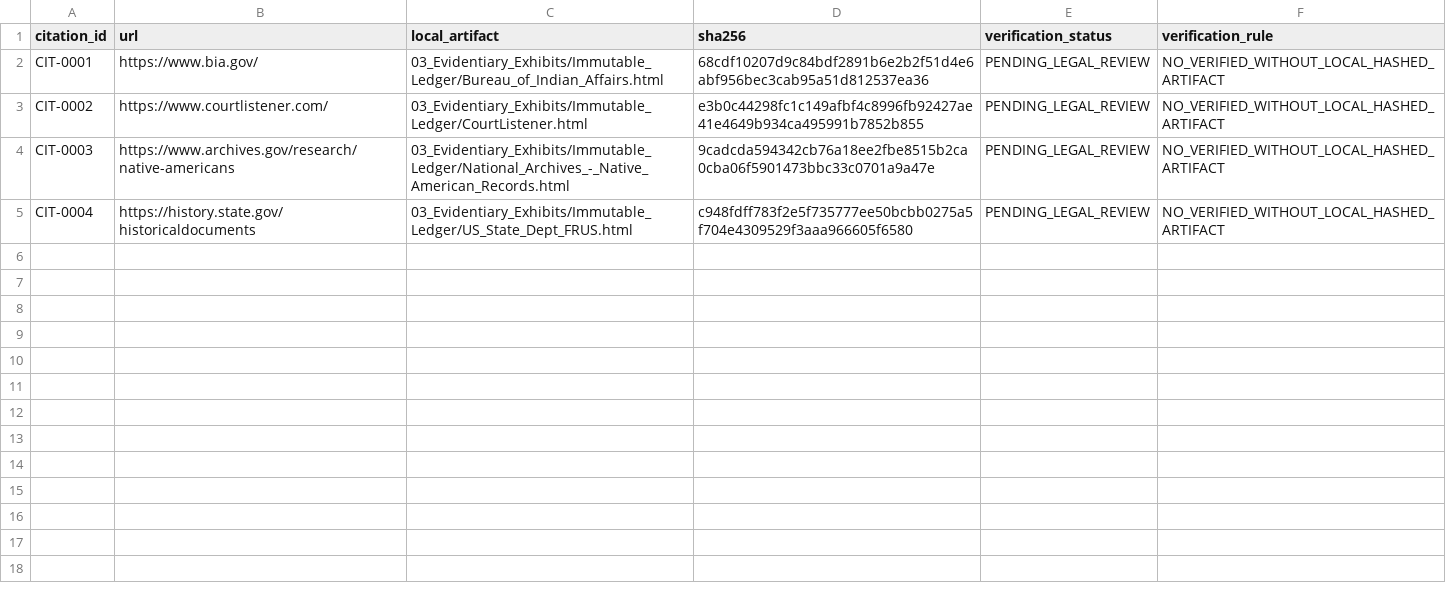
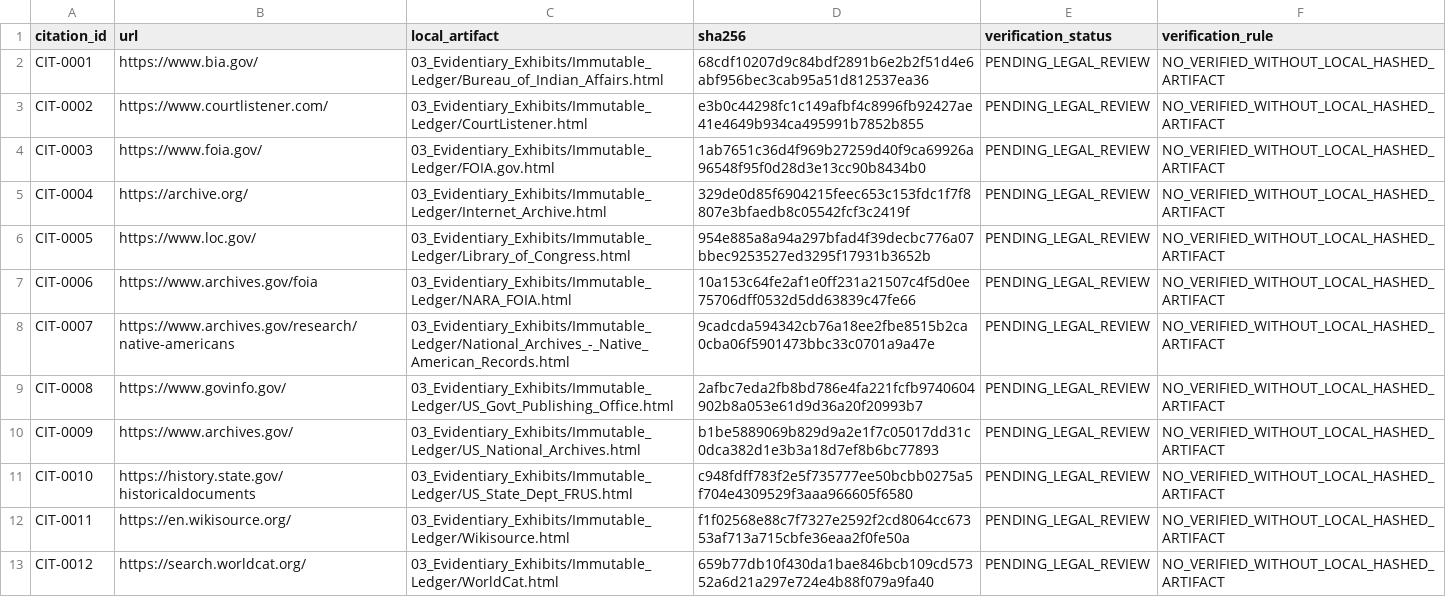
Before and after one commit to GlobalRestitutionAlliance/turtle-island-us-ak-traditional-village-of-togiak-master-litigation, a CSV file: 03_Evidentiary_Exhibits/CITATION_INDEX.csv, drawn as a sheet.

Commit message:
Batch 2b: harvest expanded sources, citations, manifests

```diff
--- a/03_Evidentiary_Exhibits/CITATION_INDEX.csv
+++ b/03_Evidentiary_Exhibits/CITATION_INDEX.csv
@@ -3,3 +3,11 @@ CIT-0001,https://www.bia.gov/,03_Evidentiary_Exhibits/Immutable_Ledger/Bureau_of
 CIT-0002,https://www.courtlistener.com/,03_Evidentiary_Exhibits/Immutable_Ledger/CourtListener.html,e3b0c44298fc1c149afbf4c8996fb92427ae41e4649b934ca495991b7852b855,PENDING_LEGAL_REVIEW,NO_VERIFIED_WITHOUT_LOCAL_HASHED_ARTIFACT
-CIT-0003,https://www.archives.gov/research/native-americans,03_Evidentiary_Exhibits/Immutable_Ledger/National_Archives_-_Native_American_Records.html,9cadcda594342cb76a18ee2fbe8515b2ca0cba06f5901473bbc33c0701a9a47e,PENDING_LEGAL_REVIEW,NO_VERIFIED_WITHOUT_LOCAL_HASHED_ARTIFACT
-CIT-0004,https://history.state.gov/historicaldocuments,03_Evidentiary_Exhibits/Immutable_Ledger/US_State_Dept_FRUS.html,c948fdff783f2e5f735777ee50bcbb0275a5f704e4309529f3aaa966605f6580,PENDING_LEGAL_REVIEW,NO_VERIFIED_WITHOUT_LOCAL_HASHED_ARTIFACT
+CIT-0003,https://www.foia.gov/,03_Evidentiary_Exhibits/Immutable_Ledger/FOIA.gov.html,1ab7651c36d4f969b27259d40f9ca69926a96548f95f0d28d3e13cc90b8434b0,PENDING_LEGAL_REVIEW,NO_VERIFIED_WITHOUT_LOCAL_HASHED_ARTIFACT
+CIT-0004,https://archive.org/,03_Evidentiary_Exhibits/Immutable_Ledger/Internet_Archive.html,329de0d85f6904215feec653c153fdc1f7f8807e3bfaedb8c05542fcf3c2419f,PENDING_LEGAL_REVIEW,NO_VERIFIED_WITHOUT_LOCAL_HASHED_ARTIFACT
+CIT-0005,https://www.loc.gov/,03_Evidentiary_Exhibits/Immutable_Ledger/Library_of_Congress.html,954e885a8a94a297bfad4f39decbc776a07bbec9253527ed3295f17931b3652b,PENDING_LEGAL_REVIEW,NO_VERIFIED_WITHOUT_LOCAL_HASHED_ARTIFACT
+CIT-0006,https://www.archives.gov/foia,03_Evidentiary_Exhibits/Immutable_Ledger/NARA_FOIA.html,10a153c64fe2af1e0ff231a21507c4f5d0ee75706dff0532d5dd63839c47fe66,PENDING_LEGAL_REVIEW,NO_VERIFIED_WITHOUT_LOCAL_HASHED_ARTIFACT
+CIT-0007,https://www.archives.gov/research/native-americans,03_Evidentiary_Exhibits/Immutable_Ledger/National_Archives_-_Native_American_Records.html,9cadcda594342cb76a18ee2fbe8515b2ca0cba06f5901473bbc33c0701a9a47e,PENDING_LEGAL_REVIEW,NO_VERIFIED_WITHOUT_LOCAL_HASHED_ARTIFACT
+CIT-0008,https://www.govinfo.gov/,03_Evidentiary_Exhibits/Immutable_Ledger/US_Govt_Publishing_Office.html,2afbc7eda2fb8bd786e4fa221fcfb9740604902b8a053e61d9d36a20f20993b7,PENDING_LEGAL_REVIEW,NO_VERIFIED_WITHOUT_LOCAL_HASHED_ARTIFACT
+CIT-0009,https://www.archives.gov/,03_Evidentiary_Exhibits/Immutable_Ledger/US_National_Archives.html,b1be5889069b829d9a2e1f7c05017dd31c0dca382d1e3b3a18d7ef8b6bc77893,PENDING_LEGAL_REVIEW,NO_VERIFIED_WITHOUT_LOCAL_HASHED_ARTIFACT
+CIT-0010,https://history.state.gov/historicaldocuments,03_Evidentiary_Exhibits/Immutable_Ledger/US_State_Dept_FRUS.html,c948fdff783f2e5f735777ee50bcbb0275a5f704e4309529f3aaa966605f6580,PENDING_LEGAL_REVIEW,NO_VERIFIED_WITHOUT_LOCAL_HASHED_ARTIFACT
+CIT-0011,https://en.wikisource.org/,03_Evidentiary_Exhibits/Immutable_Ledger/Wikisource.html,f1f02568e88c7f7327e2592f2cd8064cc67353af713a715cbfe36eaa2f0fe50a,PENDING_LEGAL_REVIEW,NO_VERIFIED_WITHOUT_LOCAL_HASHED_ARTIFACT
+CIT-0012,https://search.worldcat.org/,03_Evidentiary_Exhibits/Immutable_Ledger/WorldCat.html,659b77db10f430da1bae846bcb109cd57352a6d21a297e724e4b88f079a9fa40,PENDING_LEGAL_REVIEW,NO_VERIFIED_WITHOUT_LOCAL_HASHED_ARTIFACT
```
Also changed, not shown: 32 other files.
